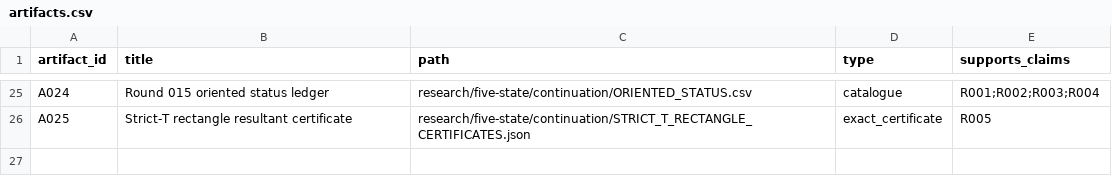
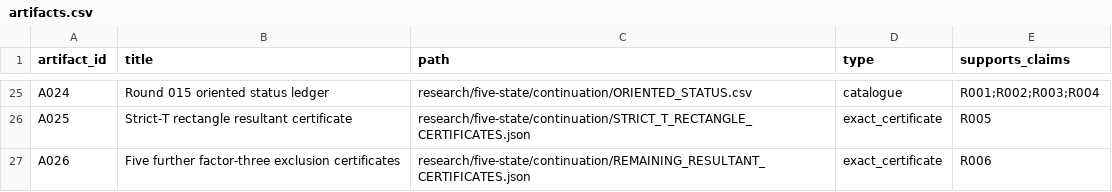
Before and after one commit to FacundoFirmenich/primitive-radix-dynmics, a CSV file: data/artifacts.csv, drawn as a sheet; only a part is shown, gaps mark what is left out.

```diff
--- a/data/artifacts.csv
+++ b/data/artifacts.csv
@@ -26 +26,2 @@ A024,Round 015 oriented status ledger,research/five-state/continuation/ORIENTED_
 A025,Strict-T rectangle resultant certificate,research/five-state/continuation/STRICT_T_RECTANGLE_CERTIFICATES.json,exact_certificate,R005
+A026,Five further factor-three exclusion certificates,research/five-state/continuation/REMAINING_RESULTANT_CERTIFICATES.json,exact_certificate,R006
```
Also changed, not shown: data/claims.csv, data/dependencies.csv, 12 other files.
